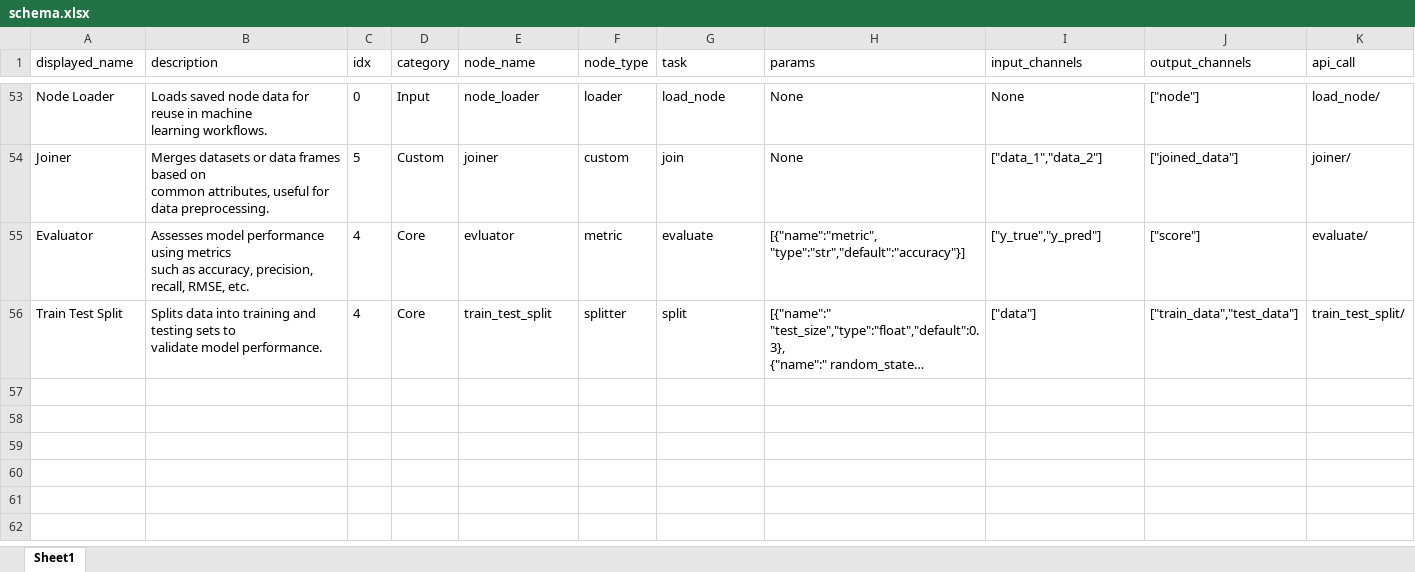
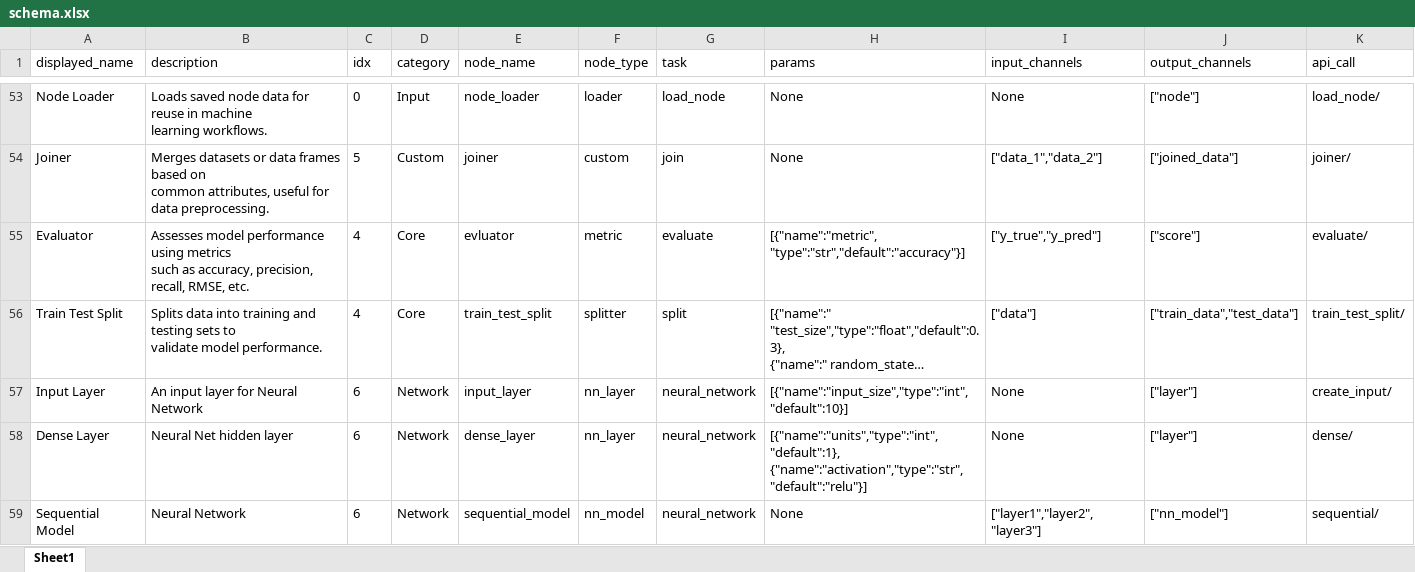
Before and after one commit to MoNafea01/AI-NO, an Excel workbook: project/core/nodes/schema.xlsx, sheet Sheet1, drawn as a sheet; only a part is shown, gaps mark what is left out; long unchanged cells end in …; values as stored, in another font and other column widths than the file's, no borders; ↵ is a line break in a cell; the diff names each change by its address in the sheet, - before the commit and + after, or states it on an @@ line.

Commit message:
debugged dense_layer, added Sequential model, and modified code for views (delete)

```diff
--- a/project/core/nodes/schema.xlsx (sheet Sheet1)
+++ b/project/core/nodes/schema.xlsx (sheet Sheet1)
+row 57: Input Layer | An input layer for Neural Network | 6 | Network | input_layer | nn_layer | neural_network | [{"name":"input_size","type":"int","default":10}] | None | ["layer"] | create_input/
+row 58: Dense Layer | Neural Net hidden layer | 6 | Network | dense_layer | nn_layer | neural_network | [{"name":"units","type":"int","default":1}, ↵ {"name":"activation","type":"str","default":"relu"}] | None | ["layer"] | dense/
+row 59: Sequential Model | Neural Network | 6 | Network | sequential_model | nn_model | neural_network | None | ["layer1","layer2","layer3"] | ["nn_model"] | sequential/
```
Also changed, not shown: 6 other files.
